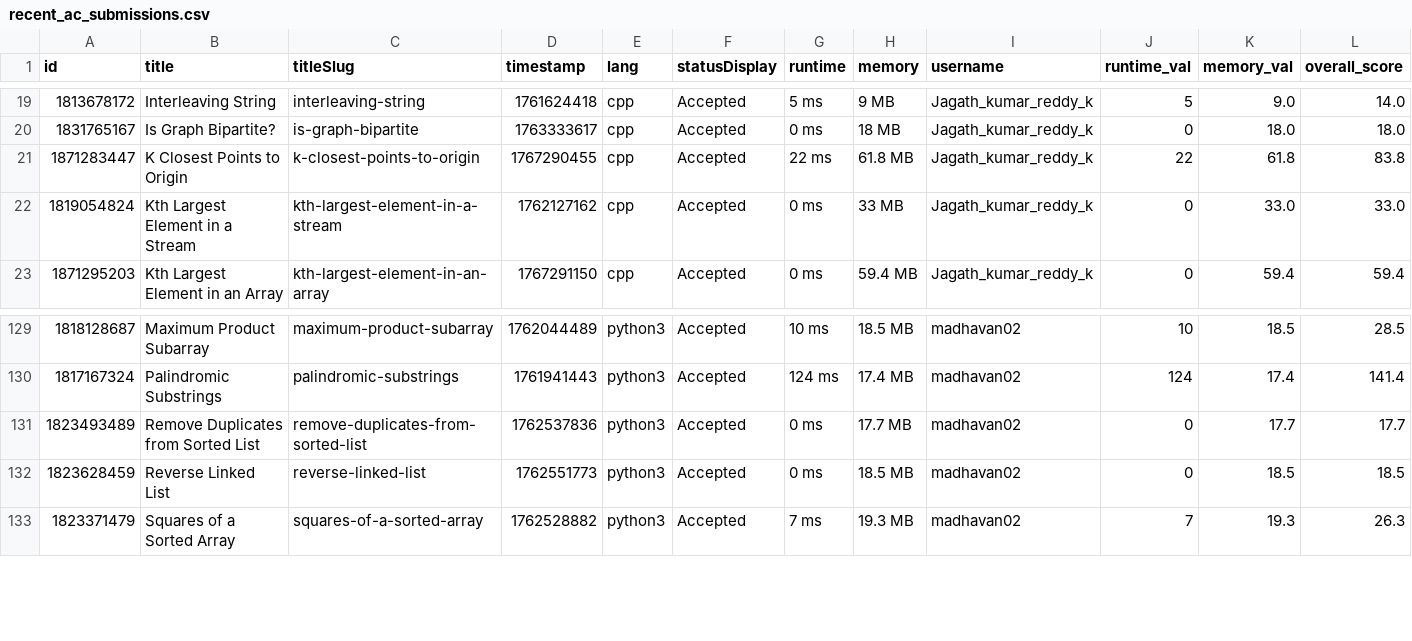
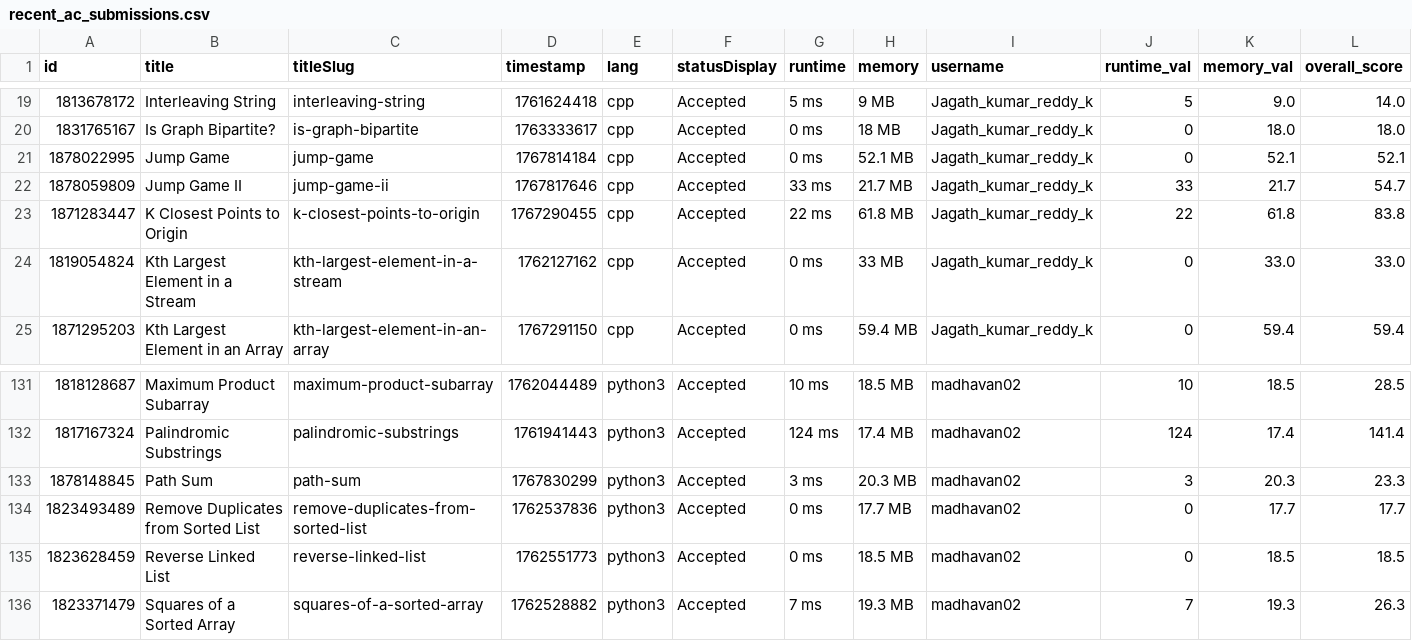
Before and after one commit to Vigneshwarr3/leetcode_leaderboard, a CSV file: recent_ac_submissions.csv, drawn as a sheet; only a part is shown, gaps mark what is left out.

```diff
--- a/recent_ac_submissions.csv
+++ b/recent_ac_submissions.csv
@@ -20,2 +20,4 @@ id,title,titleSlug,timestamp,lang,statusDisplay,runtime,memory,username,runtime_
 1831765167,Is Graph Bipartite?,is-graph-bipartite,1763333617,cpp,Accepted,0 ms,18 MB,Jagath_kumar_reddy_k,0,18.0,18.0
+1878022995,Jump Game,jump-game,1767814184,cpp,Accepted,0 ms,52.1 MB,Jagath_kumar_reddy_k,0,52.1,52.1
+1878059809,Jump Game II,jump-game-ii,1767817646,cpp,Accepted,33 ms,21.7 MB,Jagath_kumar_reddy_k,33,21.7,54.7
 1871283447,K Closest Points to Origin,k-closest-points-to-origin,1767290455,cpp,Accepted,22 ms,61.8 MB,Jagath_kumar_reddy_k,22,61.8,83.8
@@ -130,2 +132,3 @@ id,title,titleSlug,timestamp,lang,statusDisplay,runtime,memory,username,runtime_
 1817167324,Palindromic Substrings,palindromic-substrings,1761941443,python3,Accepted,124 ms,17.4 MB,madhavan02,124,17.4,141.4
+1878148845,Path Sum,path-sum,1767830299,python3,Accepted,3 ms,20.3 MB,madhavan02,3,20.3,23.3
 1823493489,Remove Duplicates from Sorted List,remove-duplicates-from-sorted-list,1762537836,python3,Accepted,0 ms,17.7 MB,madhavan02,0,17.7,17.7
```
Also changed, not shown: 1 other file.
